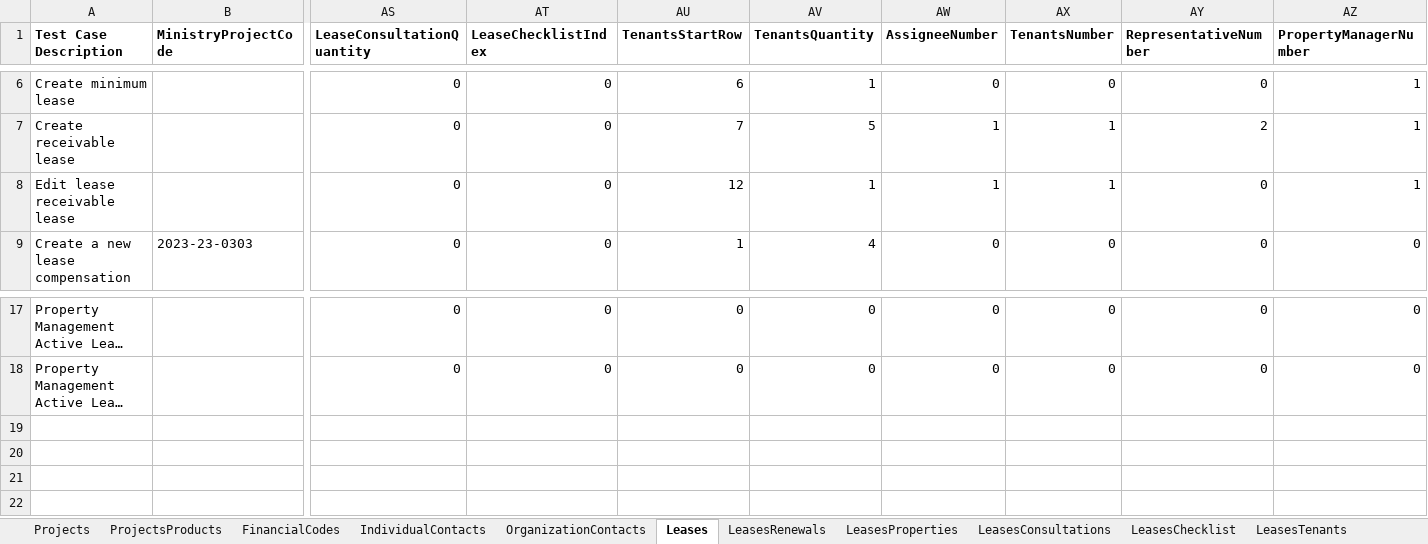
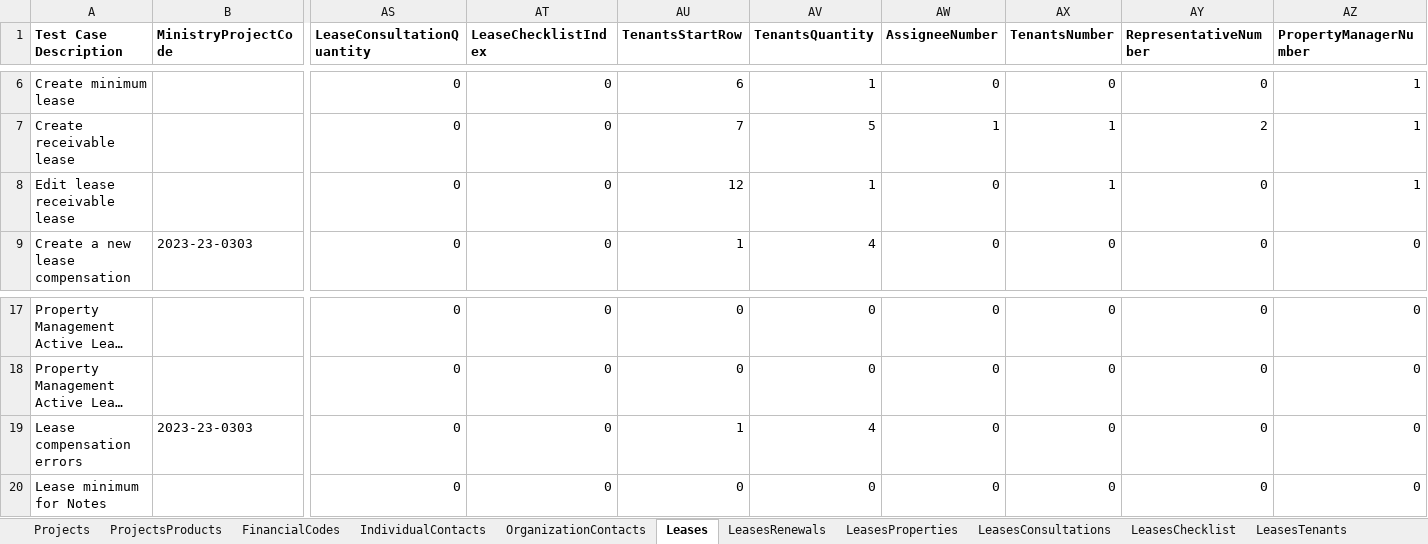
Before and after one commit to bcgov/PSP, an Excel workbook: testing/PIMS.Tests.Automation/Data/PIMS_Testing_Data.xlsx, sheet Leases, drawn as a sheet; only a part is shown, gaps mark what is left out; long unchanged cells end in …; values as stored, in another font and other column widths than the file's, no borders; rows hold the shown columns only; the diff names each change by its address in the sheet, - before the commit and + after, or states it on an @@ line.

```diff
--- a/testing/PIMS.Tests.Automation/Data/PIMS_Testing_Data.xlsx (sheet Leases)
+++ b/testing/PIMS.Tests.Automation/Data/PIMS_Testing_Data.xlsx (sheet Leases)
-AW8 (AssigneeNumber): 1
+AW8 (AssigneeNumber): 0
+row 19: Lease compensation errors | 2023-23-0303 | 0 | 0 | 1 | 4 | 0 | 0 | 0 | 0
+row 20: Lease minimum for Notes |  | 0 | 0 | 0 | 0 | 0 | 0 | 0 | 0
```
Also changed, not shown: sheet Compensation, sheet AcquisitionFiles, sheet Notes, sheet DispositionFiles, 37 other files.
